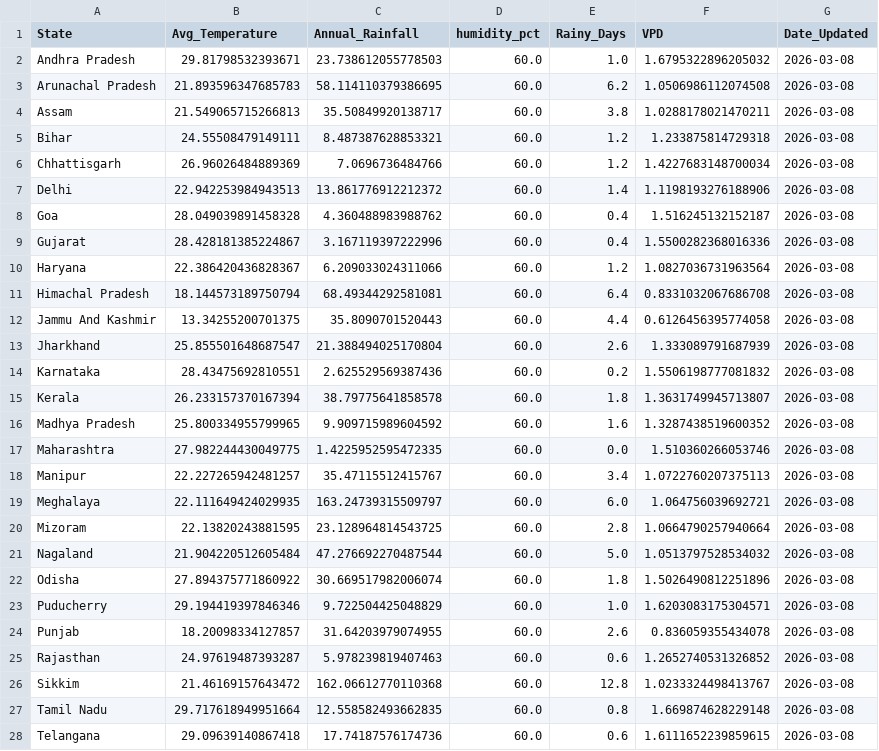
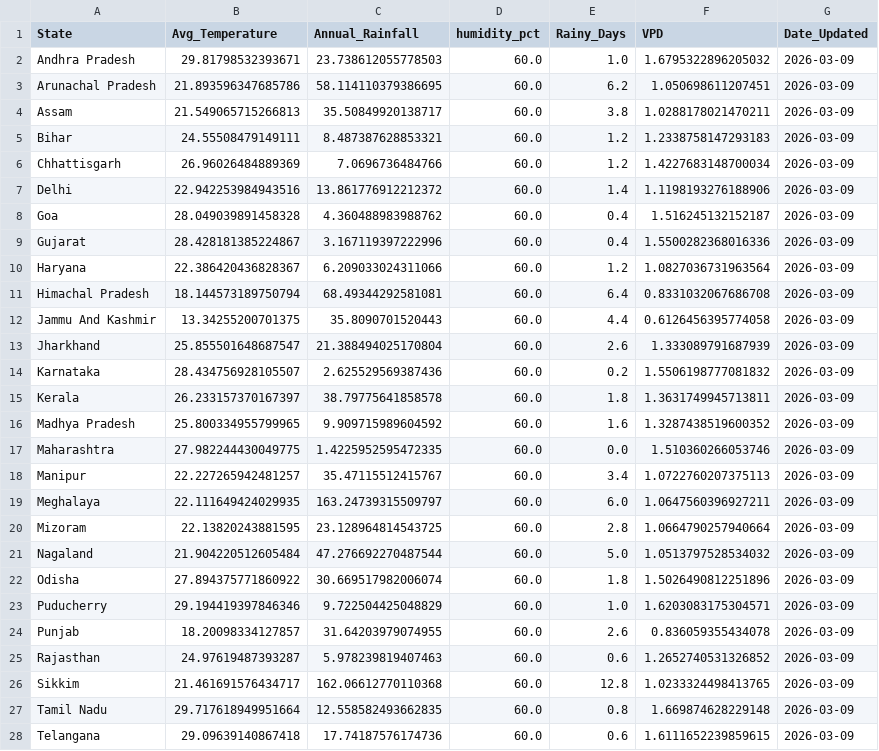
Before and after one commit to Pradip-0/crop-recommendation-system, a CSV file: daily_weather_cache.csv, drawn as a sheet; only a part is shown; the diff covers the shown part only.

```diff
--- a/daily_weather_cache.csv
+++ b/daily_weather_cache.csv
@@ -1,28 +1,28 @@
 State,Avg_Temperature,Annual_Rainfall,humidity_pct,Rainy_Days,VPD,Date_Updated
-Andhra Pradesh,29.81798532393671,23.738612055778503,60.0,1.0,1.6795322896205032,2026-03-08
-Arunachal Pradesh,21.893596347685783,58.114110379386695,60.0,6.2,1.0506986112074508,2026-03-08
-Assam,21.549065715266813,35.50849920138717,60.0,3.8,1.0288178021470211,2026-03-08
-Bihar,24.55508479149111,8.487387628853321,60.0,1.2,1.233875814729318,2026-03-08
-Chhattisgarh,26.96026484889369,7.0696736484766,60.0,1.2,1.4227683148700034,2026-03-08
-Delhi,22.942253984943513,13.861776912212372,60.0,1.4,1.1198193276188906,2026-03-08
-Goa,28.049039891458328,4.360488983988762,60.0,0.4,1.516245132152187,2026-03-08
-Gujarat,28.428181385224867,3.167119397222996,60.0,0.4,1.5500282368016336,2026-03-08
-Haryana,22.386420436828367,6.209033024311066,60.0,1.2,1.0827036731963564,2026-03-08
-Himachal Pradesh,18.144573189750794,68.49344292581081,60.0,6.4,0.8331032067686708,2026-03-08
-Jammu And Kashmir,13.34255200701375,35.8090701520443,60.0,4.4,0.6126456395774058,2026-03-08
-Jharkhand,25.855501648687547,21.388494025170804,60.0,2.6,1.333089791687939,2026-03-08
-Karnataka,28.43475692810551,2.625529569387436,60.0,0.2,1.5506198777081832,2026-03-08
-Kerala,26.233157370167394,38.79775641858578,60.0,1.8,1.3631749945713807,2026-03-08
-Madhya Pradesh,25.800334955799965,9.909715989604592,60.0,1.6,1.3287438519600352,2026-03-08
-Maharashtra,27.982244430049775,1.4225952595472335,60.0,0.0,1.510360266053746,2026-03-08
-Manipur,22.227265942481257,35.47115512415767,60.0,3.4,1.0722760207375113,2026-03-08
-Meghalaya,22.111649424029935,163.24739315509797,60.0,6.0,1.064756039692721,2026-03-08
-Mizoram,22.13820243881595,23.128964814543725,60.0,2.8,1.0664790257940664,2026-03-08
-Nagaland,21.904220512605484,47.276692270487544,60.0,5.0,1.0513797528534032,2026-03-08
-Odisha,27.894375771860922,30.669517982006074,60.0,1.8,1.5026490812251896,2026-03-08
-Puducherry,29.194419397846346,9.722504425048829,60.0,1.0,1.6203083175304571,2026-03-08
-Punjab,18.20098334127857,31.64203979074955,60.0,2.6,0.836059355434078,2026-03-08
-Rajasthan,24.97619487393287,5.978239819407463,60.0,0.6,1.2652740531326852,2026-03-08
-Sikkim,21.46169157643472,162.06612770110368,60.0,12.8,1.0233324498413767,2026-03-08
-Tamil Nadu,29.717618949951664,12.558582493662835,60.0,0.8,1.669874628229148,2026-03-08
-Telangana,29.09639140867418,17.74187576174736,60.0,0.6,1.6111652239859615,2026-03-08
+Andhra Pradesh,29.81798532393671,23.738612055778503,60.0,1.0,1.6795322896205032,2026-03-09
+Arunachal Pradesh,21.893596347685786,58.114110379386695,60.0,6.2,1.050698611207451,2026-03-09
+Assam,21.549065715266813,35.50849920138717,60.0,3.8,1.0288178021470211,2026-03-09
+Bihar,24.55508479149111,8.487387628853321,60.0,1.2,1.2338758147293183,2026-03-09
+Chhattisgarh,26.96026484889369,7.0696736484766,60.0,1.2,1.4227683148700034,2026-03-09
+Delhi,22.942253984943516,13.861776912212372,60.0,1.4,1.1198193276188906,2026-03-09
+Goa,28.049039891458328,4.360488983988762,60.0,0.4,1.516245132152187,2026-03-09
+Gujarat,28.428181385224867,3.167119397222996,60.0,0.4,1.5500282368016336,2026-03-09
+Haryana,22.386420436828367,6.209033024311066,60.0,1.2,1.0827036731963564,2026-03-09
+Himachal Pradesh,18.144573189750794,68.49344292581081,60.0,6.4,0.8331032067686708,2026-03-09
+Jammu And Kashmir,13.34255200701375,35.8090701520443,60.0,4.4,0.6126456395774058,2026-03-09
+Jharkhand,25.855501648687547,21.388494025170804,60.0,2.6,1.333089791687939,2026-03-09
+Karnataka,28.434756928105507,2.625529569387436,60.0,0.2,1.5506198777081832,2026-03-09
+Kerala,26.233157370167397,38.79775641858578,60.0,1.8,1.3631749945713811,2026-03-09
+Madhya Pradesh,25.800334955799965,9.909715989604592,60.0,1.6,1.3287438519600352,2026-03-09
+Maharashtra,27.982244430049775,1.4225952595472335,60.0,0.0,1.510360266053746,2026-03-09
+Manipur,22.227265942481257,35.47115512415767,60.0,3.4,1.0722760207375113,2026-03-09
+Meghalaya,22.111649424029935,163.24739315509797,60.0,6.0,1.0647560396927211,2026-03-09
+Mizoram,22.13820243881595,23.128964814543725,60.0,2.8,1.0664790257940664,2026-03-09
+Nagaland,21.904220512605484,47.276692270487544,60.0,5.0,1.0513797528534032,2026-03-09
+Odisha,27.894375771860922,30.669517982006074,60.0,1.8,1.5026490812251896,2026-03-09
+Puducherry,29.194419397846346,9.722504425048829,60.0,1.0,1.6203083175304571,2026-03-09
+Punjab,18.20098334127857,31.64203979074955,60.0,2.6,0.836059355434078,2026-03-09
+Rajasthan,24.97619487393287,5.978239819407463,60.0,0.6,1.2652740531326852,2026-03-09
+Sikkim,21.461691576434717,162.06612770110368,60.0,12.8,1.0233324498413765,2026-03-09
+Tamil Nadu,29.717618949951664,12.558582493662835,60.0,0.8,1.669874628229148,2026-03-09
+Telangana,29.09639140867418,17.74187576174736,60.0,0.6,1.6111652239859615,2026-03-09
```
Also changed, not shown: 6 edited cells elsewhere in this file.
